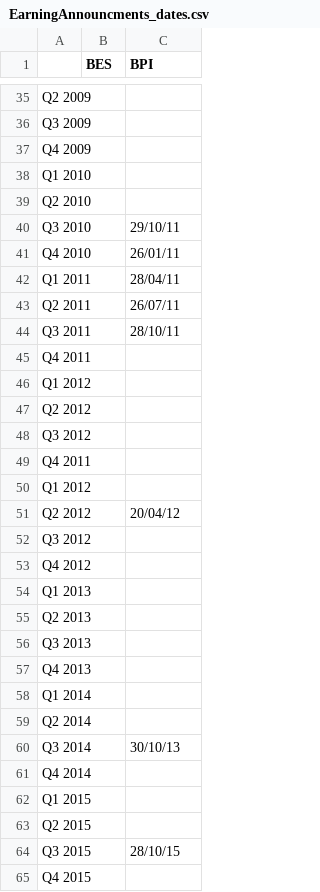
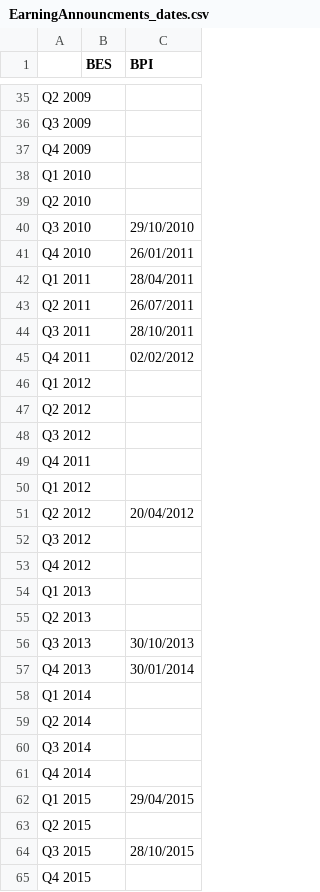
Before and after one commit to PauloRosarioData/Econometrics-Birkbeck, a CSV file: Data/EarningAnnouncments_dates.csv, drawn as a sheet; only a part is shown, gaps mark what is left out; the diff covers the shown part only.

```diff
--- a/Data/EarningAnnouncments_dates.csv
+++ b/Data/EarningAnnouncments_dates.csv
@@ -39,8 +39,8 @@ Q1 2010,,
 Q2 2010,,
-Q3 2010,,29/10/11
-Q4 2010,,26/01/11
-Q1 2011,,28/04/11
-Q2 2011,,26/07/11
-Q3 2011,,28/10/11
-Q4 2011,,
+Q3 2010,,29/10/2010
+Q4 2010,,26/01/2011
+Q1 2011,,28/04/2011
+Q2 2011,,26/07/2011
+Q3 2011,,28/10/2011
+Q4 2011,,02/02/2012
 Q1 2012,,
@@ -50,3 +50,3 @@ Q4 2011,,
 Q1 2012,,
-Q2 2012,,20/04/12
+Q2 2012,,20/04/2012
 Q3 2012,,
@@ -55,11 +55,11 @@ Q1 2013,,
 Q2 2013,,
-Q3 2013,,
-Q4 2013,,
+Q3 2013,,30/10/2013
+Q4 2013,,30/01/2014
 Q1 2014,,
 Q2 2014,,
-Q3 2014,,30/10/13
+Q3 2014,,
 Q4 2014,,
-Q1 2015,,
+Q1 2015,,29/04/2015
 Q2 2015,,
-Q3 2015,,28/10/15
+Q3 2015,,28/10/2015
 Q4 2015,,
```
Also changed, not shown: 26 edited cells elsewhere in this file, 2 other files.
